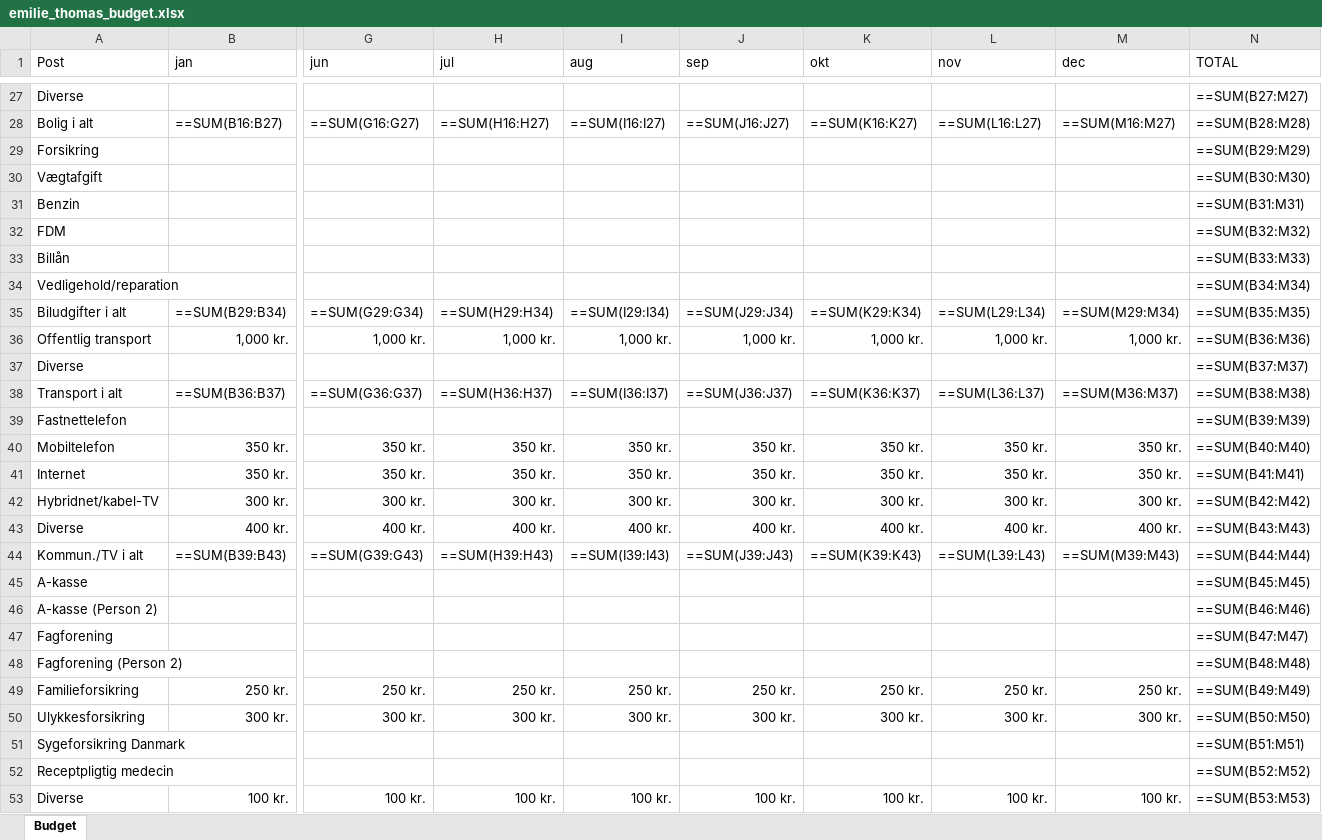
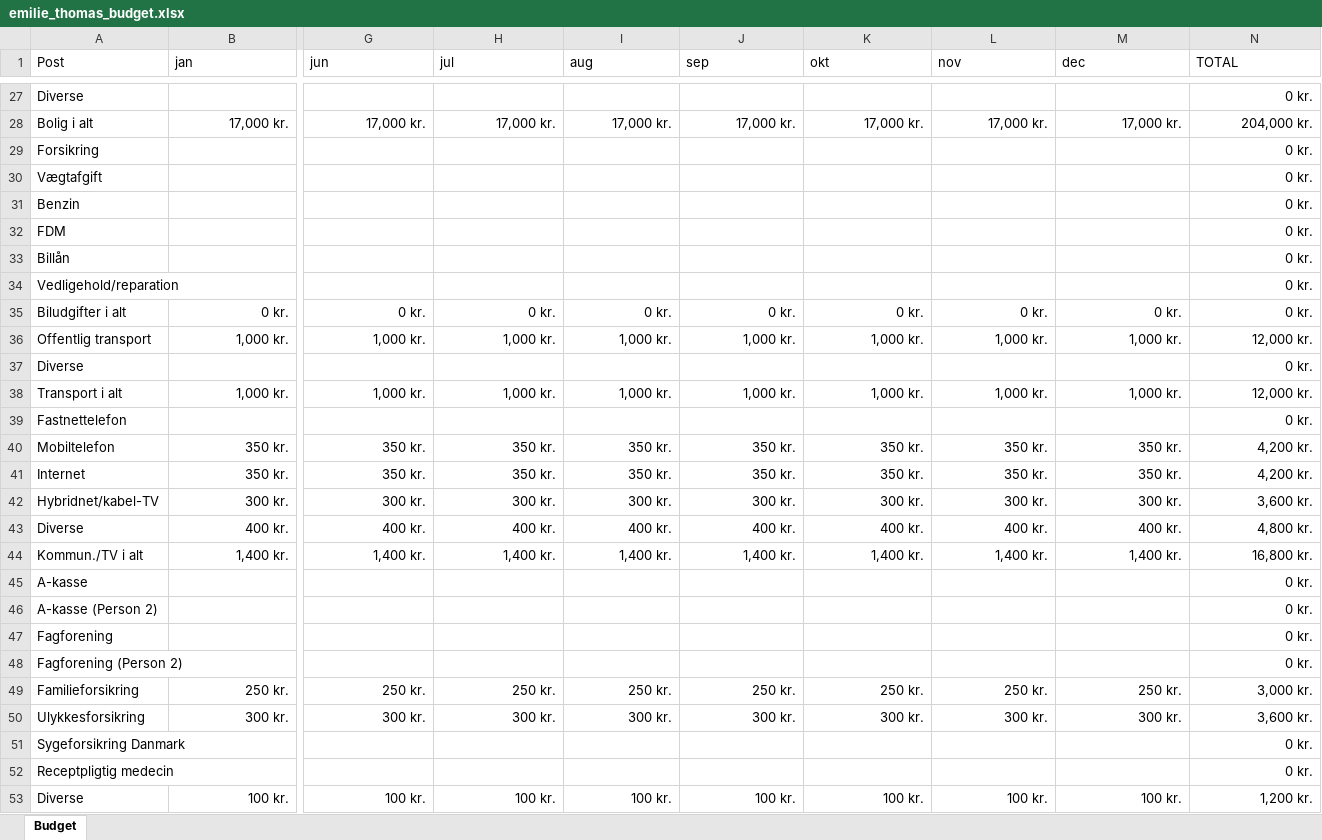
Before and after one commit to cphthomas/sem2.tepedu.dk, an Excel workbook: files/emilie_thomas_budget.xlsx, sheet Budget, drawn as a sheet; only a part is shown, gaps mark what is left out; values as stored, in another font and other column widths than the file's, no borders; formulas without a stored value are shown as written; removed rows and columns are numbered as before the commit, all else as after; rows hold the shown columns only; the diff covers the shown part only; the diff names each change by its address in the sheet, - before the commit and + after, or states it on an @@ line.

```diff
--- a/files/emilie_thomas_budget.xlsx (sheet Budget)
+++ b/files/emilie_thomas_budget.xlsx (sheet Budget)
-N27 (TOTAL): ==SUM(B27:M27)
+N27 (TOTAL): 0 kr.
-row 28: Bolig i alt | ==SUM(B16:B27) | ==SUM(G16:G27) | ==SUM(H16:H27) | ==SUM(I16:I27) | ==SUM(J16:J27) | ==SUM(K16:K27) | ==SUM(L16:L27) | ==SUM(M16:M27) | ==SUM(B28:M28)
+row 28: Bolig i alt | 17,000 kr. | 17,000 kr. | 17,000 kr. | 17,000 kr. | 17,000 kr. | 17,000 kr. | 17,000 kr. | 17,000 kr. | 204,000 kr.
-N29 (TOTAL): ==SUM(B29:M29)
+N29 (TOTAL): 0 kr.
-N30 (TOTAL): ==SUM(B30:M30)
+N30 (TOTAL): 0 kr.
-N31 (TOTAL): ==SUM(B31:M31)
+N31 (TOTAL): 0 kr.
-N32 (TOTAL): ==SUM(B32:M32)
+N32 (TOTAL): 0 kr.
-N33 (TOTAL): ==SUM(B33:M33)
+N33 (TOTAL): 0 kr.
-N34 (TOTAL): ==SUM(B34:M34)
+N34 (TOTAL): 0 kr.
-row 35: Biludgifter i alt | ==SUM(B29:B34) | ==SUM(G29:G34) | ==SUM(H29:H34) | ==SUM(I29:I34) | ==SUM(J29:J34) | ==SUM(K29:K34) | ==SUM(L29:L34) | ==SUM(M29:M34) | ==SUM(B35:M35)
+row 35: Biludgifter i alt | 0 kr. | 0 kr. | 0 kr. | 0 kr. | 0 kr. | 0 kr. | 0 kr. | 0 kr. | 0 kr.
-N36 (TOTAL): ==SUM(B36:M36)
+N36 (TOTAL): 12,000 kr.
-N37 (TOTAL): ==SUM(B37:M37)
+N37 (TOTAL): 0 kr.
-row 38: Transport i alt | ==SUM(B36:B37) | ==SUM(G36:G37) | ==SUM(H36:H37) | ==SUM(I36:I37) | ==SUM(J36:J37) | ==SUM(K36:K37) | ==SUM(L36:L37) | ==SUM(M36:M37) | ==SUM(B38:M38)
+row 38: Transport i alt | 1,000 kr. | 1,000 kr. | 1,000 kr. | 1,000 kr. | 1,000 kr. | 1,000 kr. | 1,000 kr. | 1,000 kr. | 12,000 kr.
-N39 (TOTAL): ==SUM(B39:M39)
+N39 (TOTAL): 0 kr.
-N40 (TOTAL): ==SUM(B40:M40)
+N40 (TOTAL): 4,200 kr.
-N41 (TOTAL): ==SUM(B41:M41)
+N41 (TOTAL): 4,200 kr.
-N42 (TOTAL): ==SUM(B42:M42)
+N42 (TOTAL): 3,600 kr.
-N43 (TOTAL): ==SUM(B43:M43)
+N43 (TOTAL): 4,800 kr.
-row 44: Kommun./TV i alt | ==SUM(B39:B43) | ==SUM(G39:G43) | ==SUM(H39:H43) | ==SUM(I39:I43) | ==SUM(J39:J43) | ==SUM(K39:K43) | ==SUM(L39:L43) | ==SUM(M39:M43) | ==SUM(B44:M44)
+row 44: Kommun./TV i alt | 1,400 kr. | 1,400 kr. | 1,400 kr. | 1,400 kr. | 1,400 kr. | 1,400 kr. | 1,400 kr. | 1,400 kr. | 16,800 kr.
-N45 (TOTAL): ==SUM(B45:M45)
+N45 (TOTAL): 0 kr.
-N46 (TOTAL): ==SUM(B46:M46)
+N46 (TOTAL): 0 kr.
-N47 (TOTAL): ==SUM(B47:M47)
+N47 (TOTAL): 0 kr.
-N48 (TOTAL): ==SUM(B48:M48)
+N48 (TOTAL): 0 kr.
-N49 (TOTAL): ==SUM(B49:M49)
+N49 (TOTAL): 3,000 kr.
-N50 (TOTAL): ==SUM(B50:M50)
+N50 (TOTAL): 3,600 kr.
-N51 (TOTAL): ==SUM(B51:M51)
+N51 (TOTAL): 0 kr.
-N52 (TOTAL): ==SUM(B52:M52)
+N52 (TOTAL): 0 kr.
-N53 (TOTAL): ==SUM(B53:M53)
+N53 (TOTAL): 1,200 kr.
```
Also changed, not shown: 4 added rows, 4 removed rows and 28 edited cells elsewhere in this sheet, files/mads_budget.xlsx, files/mads_skat.xlsx, 10 other files.
